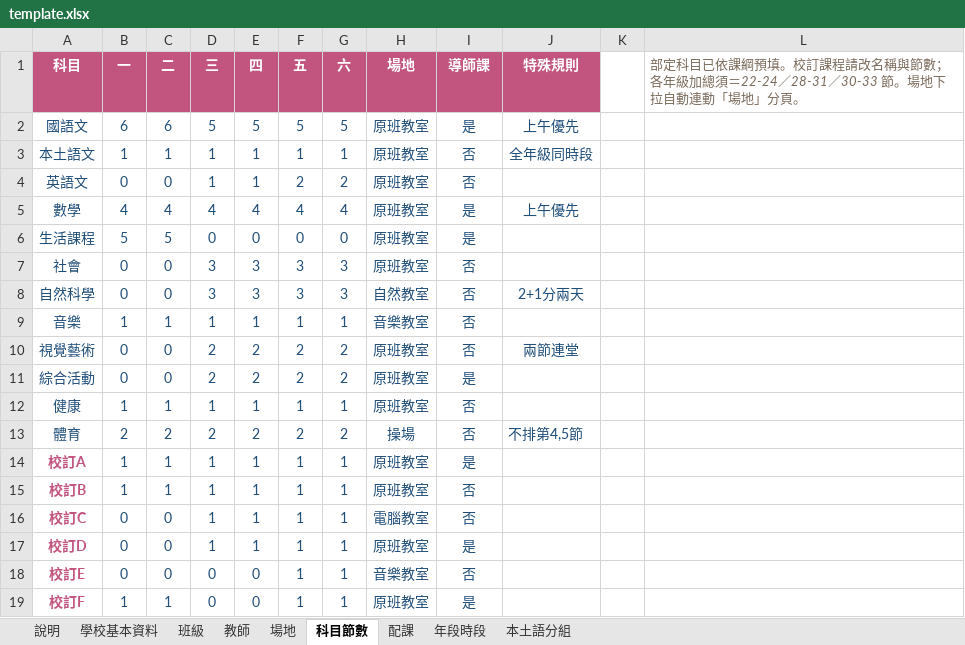
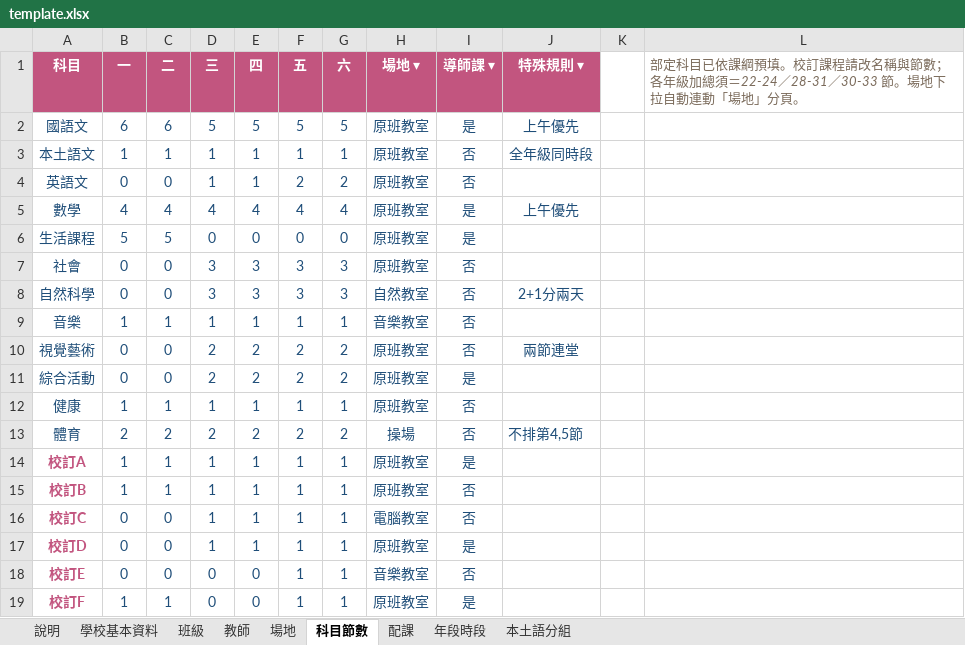
Before and after one commit to smallcannon-arch/schedule-demo, an Excel workbook: template.xlsx, sheet 科目節數, drawn as a sheet; values as stored, in another font and other column widths than the file's, no borders; the diff names each change by its address in the sheet, - before the commit and + after, or states it on an @@ line.

```diff
--- a/template.xlsx (sheet 科目節數)
+++ b/template.xlsx (sheet 科目節數)
-H1: 場地
+H1: 場地 ▾
-I1: 導師課
+I1: 導師課 ▾
-J1: 特殊規則
+J1: 特殊規則 ▾
```
Also changed, not shown: sheet 本土語分組, sheet 說明, sheet 班級, sheet 配課, sheet 教師.
